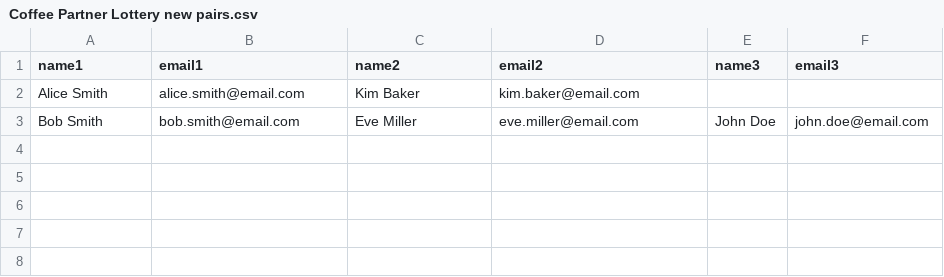
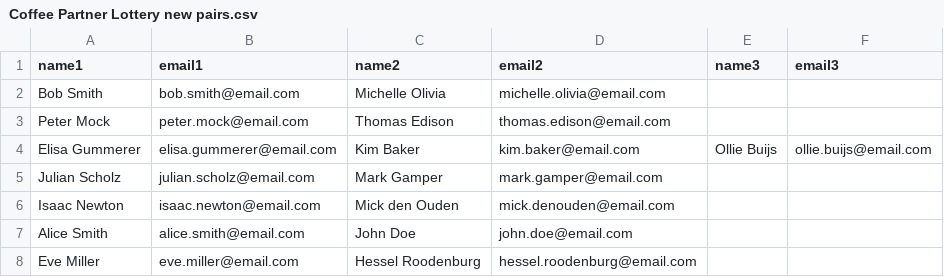
Before and after one commit to mick108/Coffee-Partner-Lottery, a CSV file: Coffee Partner Lottery new pairs.csv, drawn as a sheet.

```diff
--- a/Coffee Partner Lottery new pairs.csv
+++ b/Coffee Partner Lottery new pairs.csv
@@ -1,3 +1,8 @@
 name1,email1,name2,email2,name3,email3
-Alice Smith, alice.smith@email.com, Kim Baker, kim.baker@email.com
-Bob Smith, bob.smith@email.com, Eve Miller, eve.miller@email.com, John Doe, john.doe@email.com
+Bob Smith, bob.smith@email.com, Michelle Olivia, michelle.olivia@email.com
+Peter Mock, peter.mock@email.com, Thomas Edison, thomas.edison@email.com
+Elisa Gummerer, elisa.gummerer@email.com, Kim Baker, kim.baker@email.com, Ollie Buijs, ollie.buijs@email.com
+Julian Scholz, julian.scholz@email.com, Mark Gamper, mark.gamper@email.com
+Isaac Newton, isaac.newton@email.com, Mick den Ouden, mick.denouden@email.com
+Alice Smith, alice.smith@email.com, John Doe, john.doe@email.com
+Eve Miller, eve.miller@email.com, Hessel Roodenburg, hessel.roodenburg@email.com
```
Also changed, not shown: Coffee Partner Lottery all pairs.csv, 2 other files.
